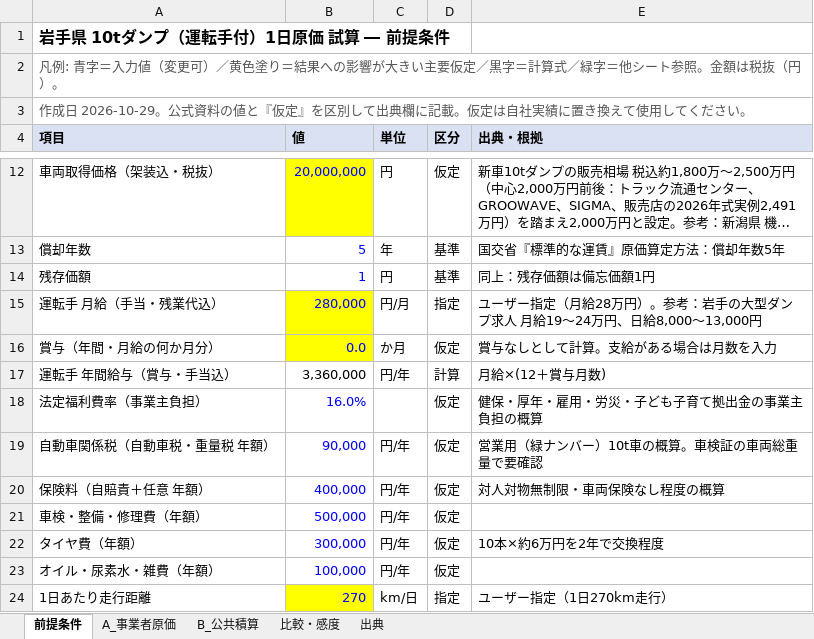
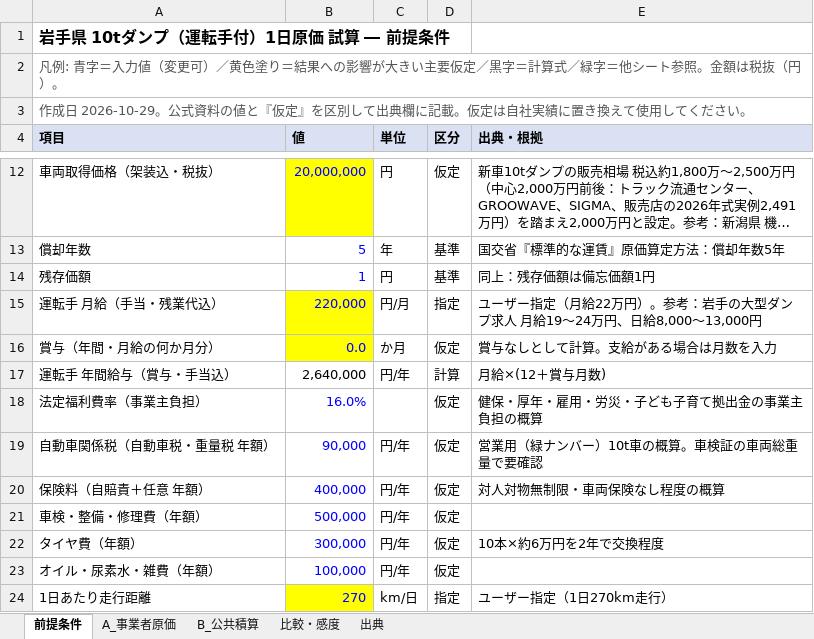
Before and after one commit to pompompom2000/test-project, an Excel workbook: research/iwate_10t_dump_cost.xlsx, sheet 前提条件, drawn as a sheet; only a part is shown, gaps mark what is left out; long unchanged cells end in …; values as stored, in another font and other column widths than the file's, no borders; the diff names each change by its address in the sheet, - before the commit and + after, or states it on an @@ line.

```diff
--- a/research/iwate_10t_dump_cost.xlsx (sheet 前提条件)
+++ b/research/iwate_10t_dump_cost.xlsx (sheet 前提条件)
-B15 (値): 280,000
+B15 (値): 220,000
-E15 (出典・根拠): …定（月給28万円）。…
+E15 (出典・根拠): …定（月給22万円）。…
-B17 (値): 3,360,000
+B17 (値): 2,640,000
```
Also changed, not shown: sheet A_事業者原価, sheet 比較・感度, 2 other files.
